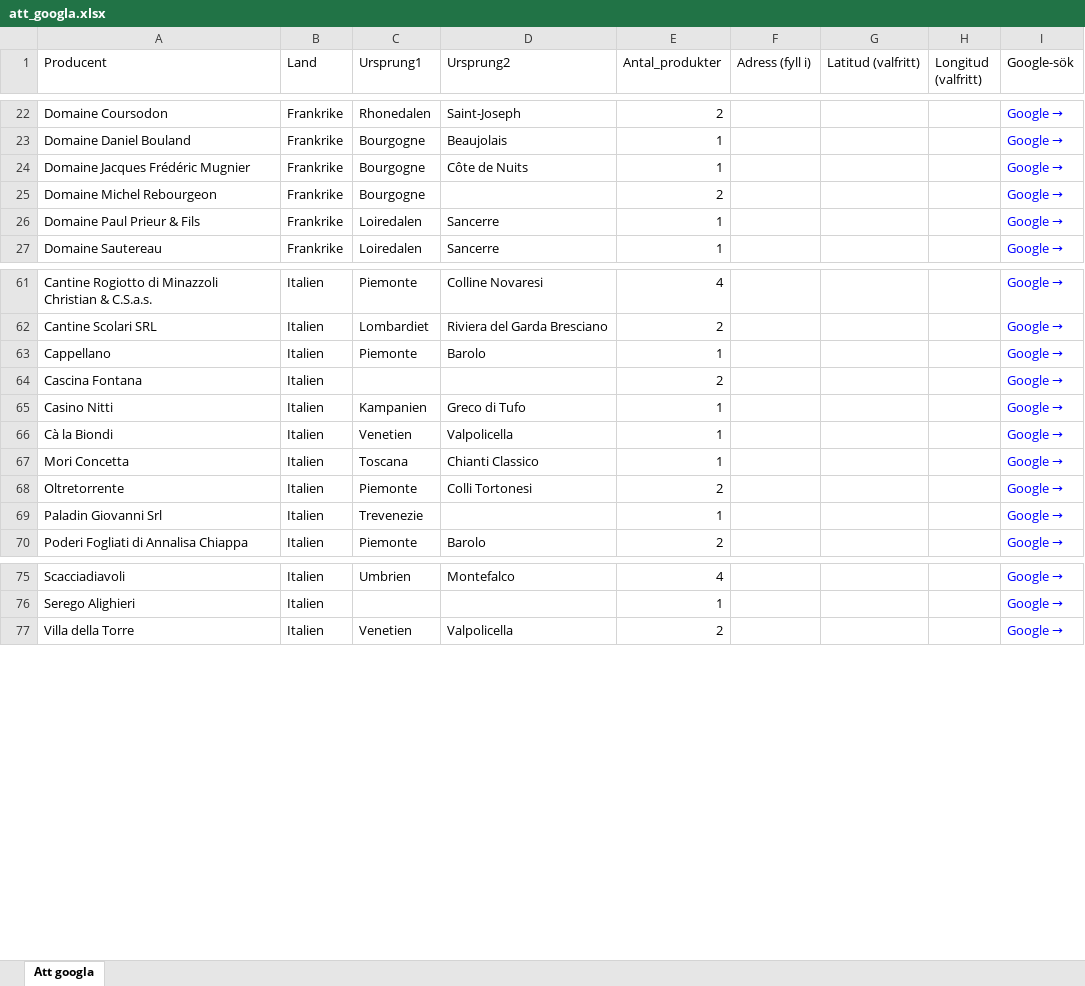
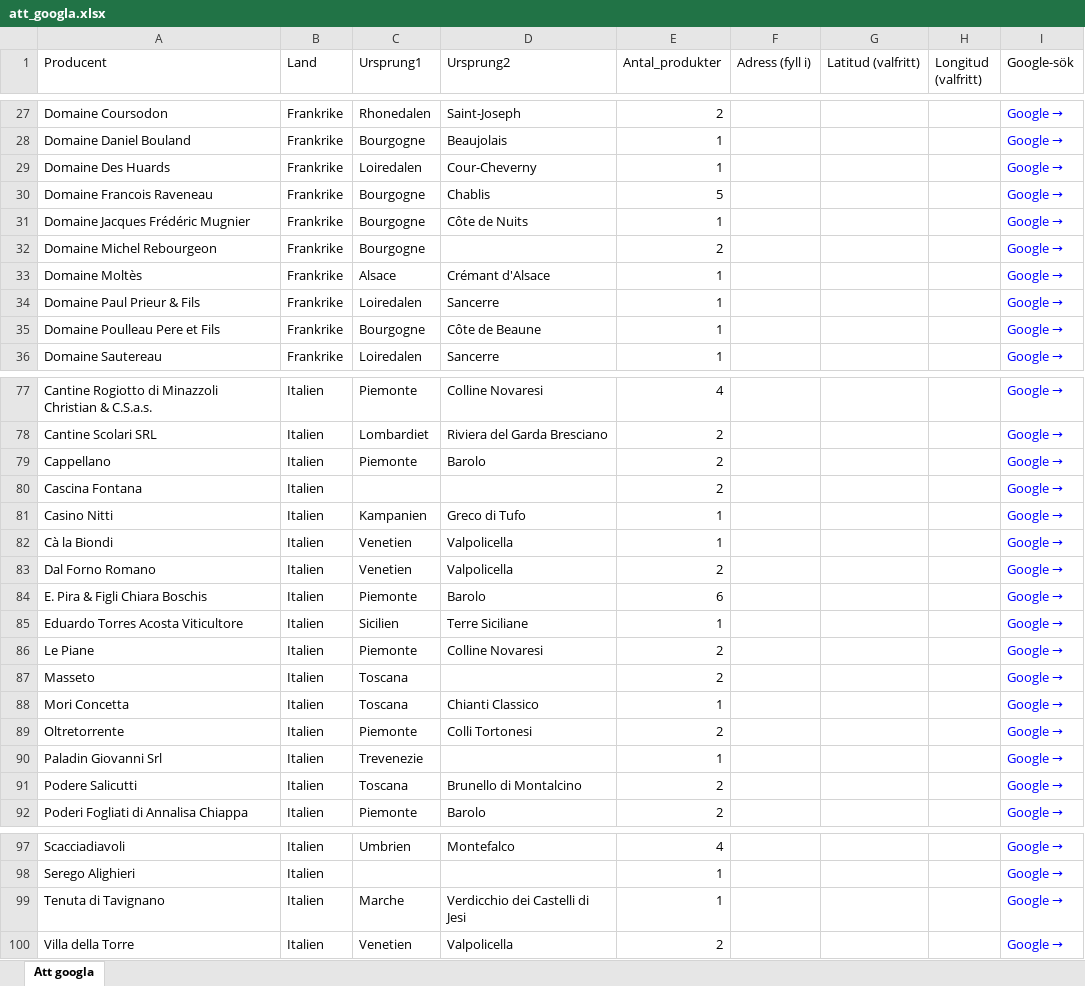
Before and after one commit to stasatebe/vinografi, an Excel workbook: data/att_googla.xlsx, sheet Att googla, drawn as a sheet; only a part is shown, gaps mark what is left out; values as stored, in another font and other column widths than the file's, no borders; addresses are those after the commit; the diff covers the shown part only; the diff names each change by its address in the sheet, - before the commit and + after, or states it on an @@ line.

```diff
--- a/data/att_googla.xlsx (sheet Att googla)
+++ b/data/att_googla.xlsx (sheet Att googla)
+row 29: Domaine Des Huards | Frankrike | Loiredalen | Cour-Cheverny | 1 |  |  |  | Google →
+row 30: Domaine Francois Raveneau | Frankrike | Bourgogne | Chablis | 5 |  |  |  | Google →
+row 33: Domaine Moltès | Frankrike | Alsace | Crémant d'Alsace | 1 |  |  |  | Google →
+row 35: Domaine Poulleau Pere et Fils | Frankrike | Bourgogne | Côte de Beaune | 1 |  |  |  | Google →
-E79 (Antal_produkter): 1
+E79 (Antal_produkter): 2
+row 83: Dal Forno Romano | Italien | Venetien | Valpolicella | 2 |  |  |  | Google →
+row 84: E. Pira & Figli Chiara Boschis | Italien | Piemonte | Barolo | 6 |  |  |  | Google →
+row 85: Eduardo Torres Acosta Viticultore | Italien | Sicilien | Terre Siciliane | 1 |  |  |  | Google →
+row 86: Le Piane | Italien | Piemonte | Colline Novaresi | 2 |  |  |  | Google →
+row 87: Masseto | Italien | Toscana |  | 2 |  |  |  | Google →
+row 91: Podere Salicutti | Italien | Toscana | Brunello di Montalcino | 2 |  |  |  | Google →
+row 99: Tenuta di Tavignano | Italien | Marche | Verdicchio dei Castelli di Jesi | 1 |  |  |  | Google →
```
Also changed, not shown: 16 added rows and 4 edited cells elsewhere in this sheet, 1 other file.
